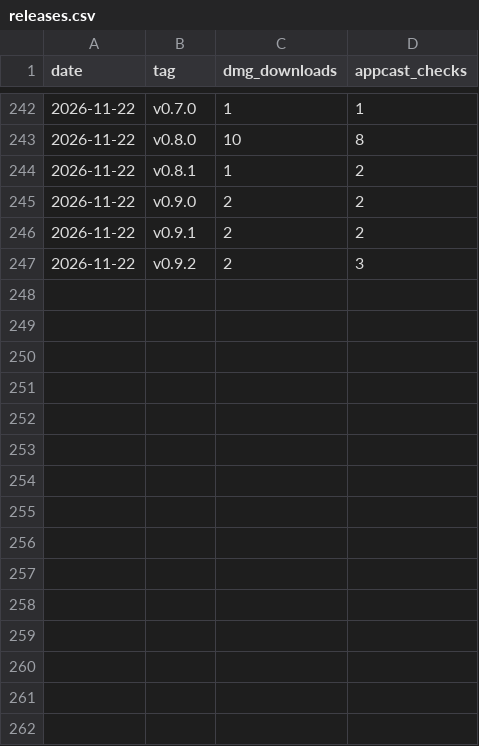
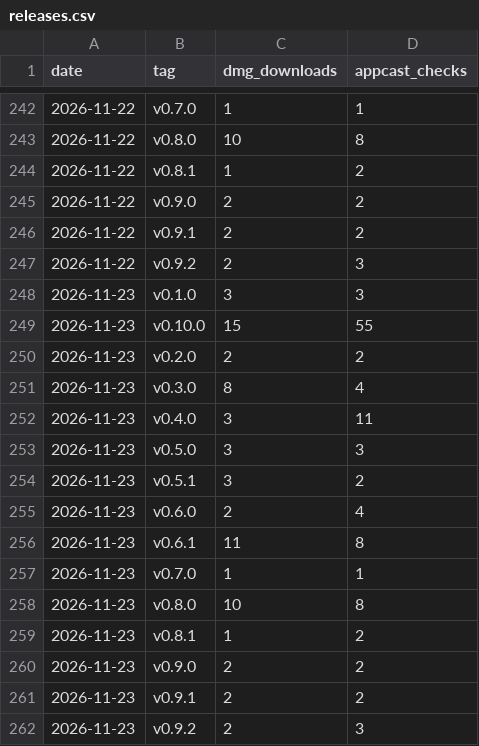
Before and after one commit to bar-amir/takes, a CSV file: releases.csv, drawn as a sheet; only a part is shown, gaps mark what is left out; the diff names each change by its address in the sheet, - before the commit and + after, or states it on an @@ line.

```diff
--- a/releases.csv
+++ b/releases.csv
+row 248: 2026-11-23 | v0.1.0 | 3 | 3
+row 249: 2026-11-23 | v0.10.0 | 15 | 55
+row 250: 2026-11-23 | v0.2.0 | 2 | 2
+row 251: 2026-11-23 | v0.3.0 | 8 | 4
+row 252: 2026-11-23 | v0.4.0 | 3 | 11
+row 253: 2026-11-23 | v0.5.0 | 3 | 3
+row 254: 2026-11-23 | v0.5.1 | 3 | 2
+row 255: 2026-11-23 | v0.6.0 | 2 | 4
+row 256: 2026-11-23 | v0.6.1 | 11 | 8
+row 257: 2026-11-23 | v0.7.0 | 1 | 1
+row 258: 2026-11-23 | v0.8.0 | 10 | 8
+row 259: 2026-11-23 | v0.8.1 | 1 | 2
+row 260: 2026-11-23 | v0.9.0 | 2 | 2
+row 261: 2026-11-23 | v0.9.1 | 2 | 2
+row 262: 2026-11-23 | v0.9.2 | 2 | 3
```
Also changed, not shown: daily.csv, referrers.csv, 1 other file.
